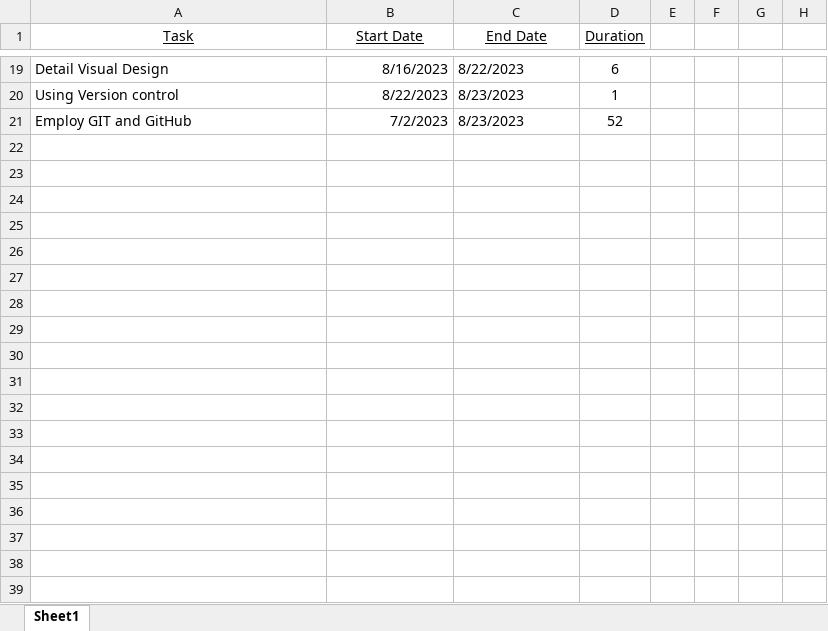
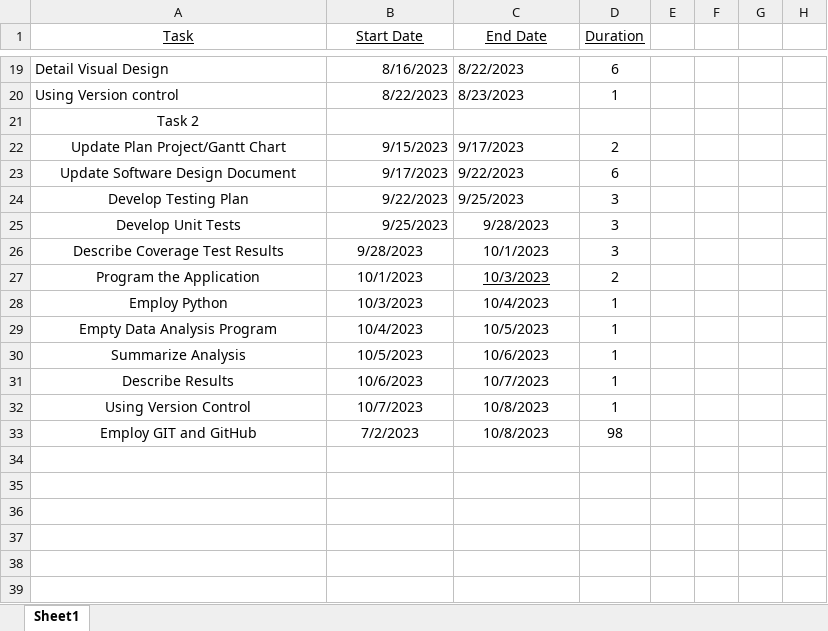
Before and after one commit to vydang123/2810ICT, an Excel workbook: GanttChart.xlsx, sheet Sheet1, drawn as a sheet; only a part is shown, gaps mark what is left out; values as stored, in another font and other column widths than the file's, no borders; charts and pictures not drawn; addresses are those after the commit; rows hold the shown columns only; the diff covers the shown part only; the diff names each change by its address in the sheet, - before the commit and + after, or states it on an @@ line.

```diff
--- a/GanttChart.xlsx (sheet Sheet1)
+++ b/GanttChart.xlsx (sheet Sheet1)
+row 21: Task 2
+row 22: Update Plan Project/Gantt Chart | 9/15/2023 | 9/17/2023 | 2
+row 23: Update Software Design Document | 9/17/2023 | 9/22/2023 | 6
+row 24: Develop Testing Plan | 9/22/2023 | 9/25/2023 | 3
+row 25: Develop Unit Tests | 9/25/2023 | 9/28/2023 | 3
+row 26: Describe Coverage Test Results | 9/28/2023 | 10/1/2023 | 3
+row 27: Program the Application | 10/1/2023 | 10/3/2023 | 2
+row 28: Employ Python | 10/3/2023 | 10/4/2023 | 1
+row 29: Empty Data Analysis Program | 10/4/2023 | 10/5/2023 | 1
+row 30: Summarize Analysis | 10/5/2023 | 10/6/2023 | 1
+row 31: Describe Results | 10/6/2023 | 10/7/2023 | 1
+row 32: Using Version Control | 10/7/2023 | 10/8/2023 | 1
-A33 alignment: left
+A33 alignment: center
-B33 alignment: right
+B33 alignment: center
-C33 (End Date): 8/23/2023
+C33 (End Date): 10/8/2023
-C33 alignment: left
+C33 alignment: center
-D33 (Duration): 52
+D33 (Duration): 98
+row 34: (empty)
+row 35: (empty)
+row 36: (empty)
+row 37: (empty)
+row 38: (empty)
+row 39: (empty)
```
Also changed, not shown: 9 added rows elsewhere in this sheet, charts or pictures, 2 other files.
